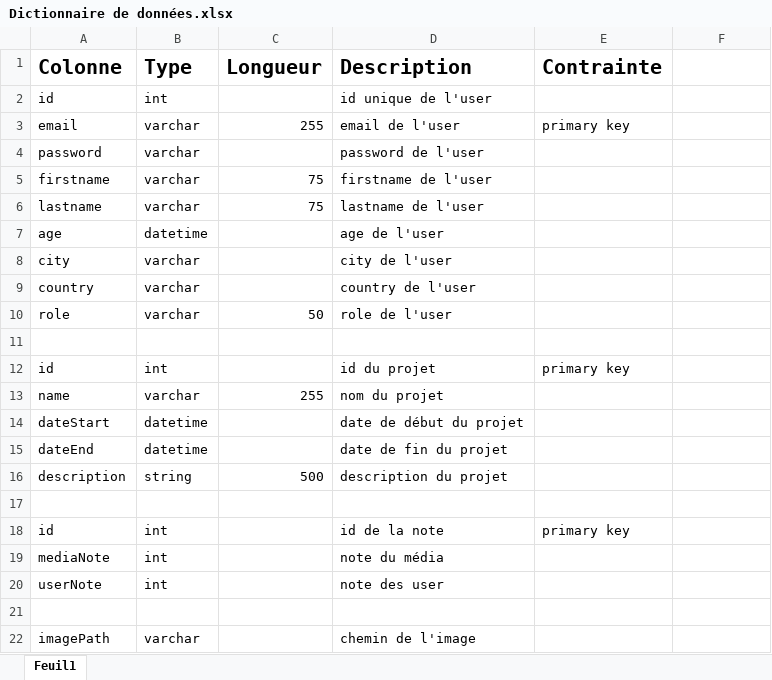
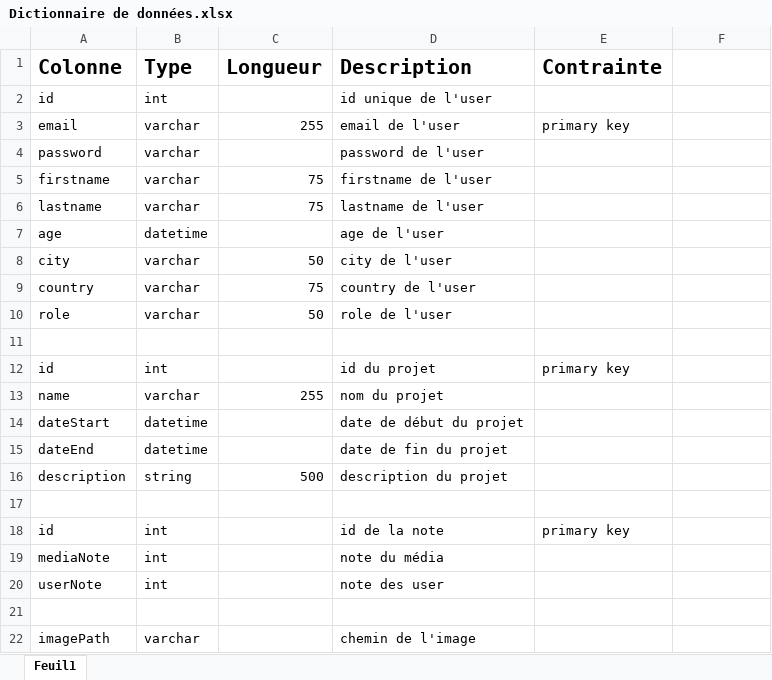
Before and after one commit to TomGld/TP_Symfony_Projet_Photography, an Excel workbook: 01_Conception/Dictionnaire de données.xlsx, sheet Feuil1, drawn as a sheet; values as stored, in another font and other column widths than the file's, no borders; the diff names each change by its address in the sheet, - before the commit and + after, or states it on an @@ line.

Commit message:
Modification dictionnaire de données; Ajout des différentes valeurs pour l'entité user

```diff
--- a/01_Conception/Dictionnaire de données.xlsx (sheet Feuil1)
+++ b/01_Conception/Dictionnaire de données.xlsx (sheet Feuil1)
-C8 (Longueur): (empty)
+C8 (Longueur): 50
-C9 (Longueur): (empty)
+C9 (Longueur): 75
```
Also changed, not shown: 2 other files.
